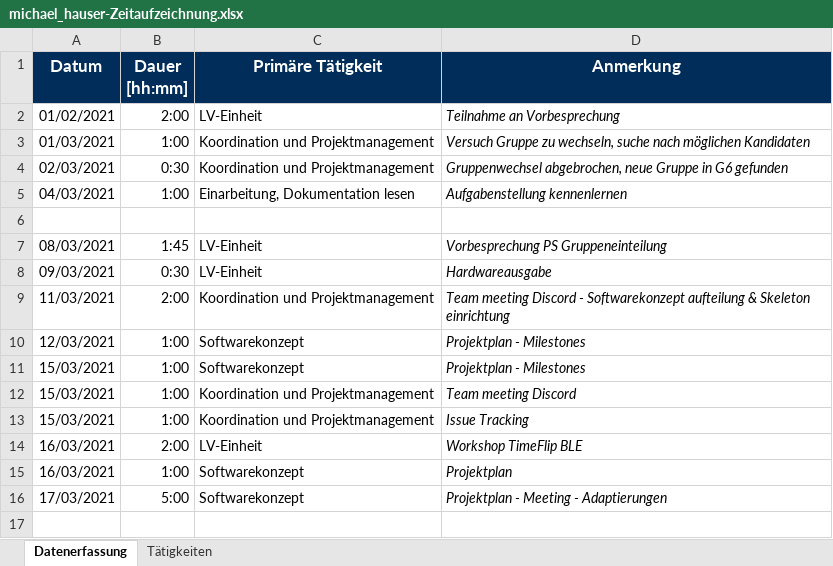
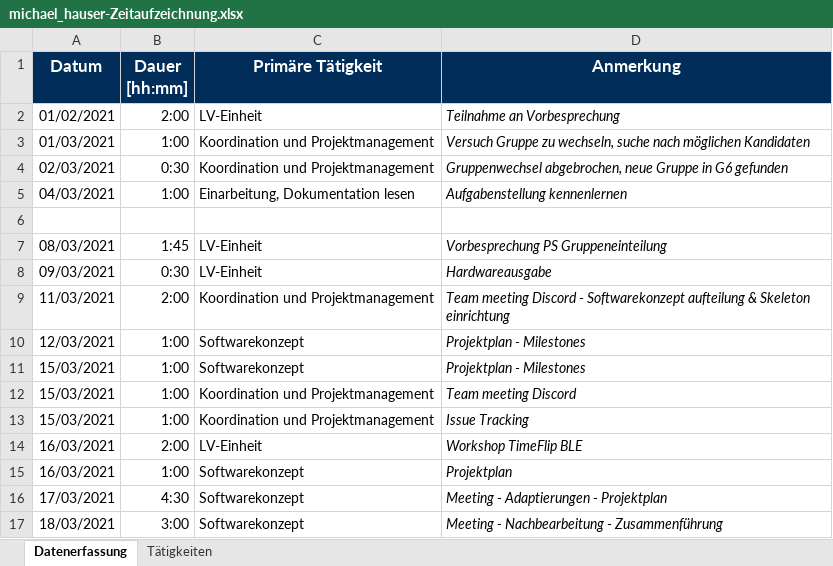
Before and after one commit to merasz/softwareEngineeringProject, an Excel workbook: documents/zeitaufzeichnung/michael_hauser-Zeitaufzeichnung.xlsx, sheet Datenerfassung, drawn as a sheet; values as stored, in another font and other column widths than the file's, no borders; the diff names each change by its address in the sheet, - before the commit and + after, or states it on an @@ line.

```diff
--- a/documents/zeitaufzeichnung/michael_hauser-Zeitaufzeichnung.xlsx (sheet Datenerfassung)
+++ b/documents/zeitaufzeichnung/michael_hauser-Zeitaufzeichnung.xlsx (sheet Datenerfassung)
-B16 (Dauer [hh:mm]): 5:00
+B16 (Dauer [hh:mm]): 4:30
-D16 (Anmerkung): Projektplan - Meeting - Adaptierungen
+D16 (Anmerkung): Meeting - Adaptierungen - Projektplan
+row 17: 18/03/2021 | 3:00 | Softwarekonzept | Meeting - Nachbearbeitung - Zusammenführung
```
Also changed, not shown: 7 other files.
